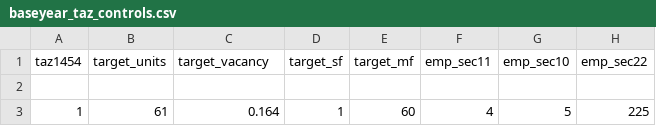
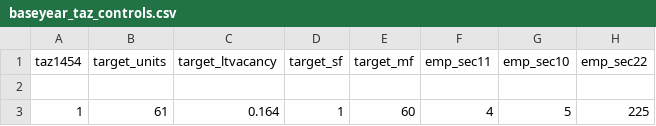
Before and after one commit to UDST/bayarea_urbansim, a CSV file: data/baseyear_taz_controls.csv, drawn as a sheet; only a part is shown; the diff names each change by its address in the sheet, - before the commit and + after, or states it on an @@ line.

Commit message:
clarify long term vacancy rate

```diff
--- a/data/baseyear_taz_controls.csv
+++ b/data/baseyear_taz_controls.csv
-C1: target_vacancy
+C1: target_ltvacancy
```
